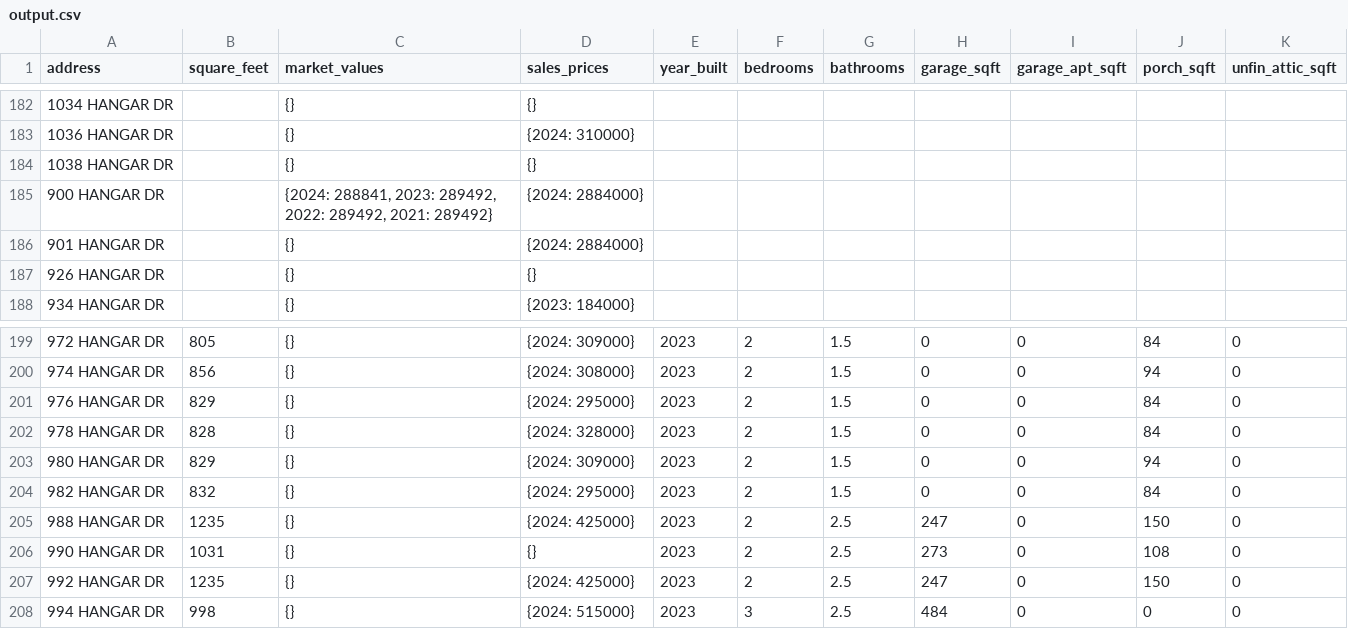
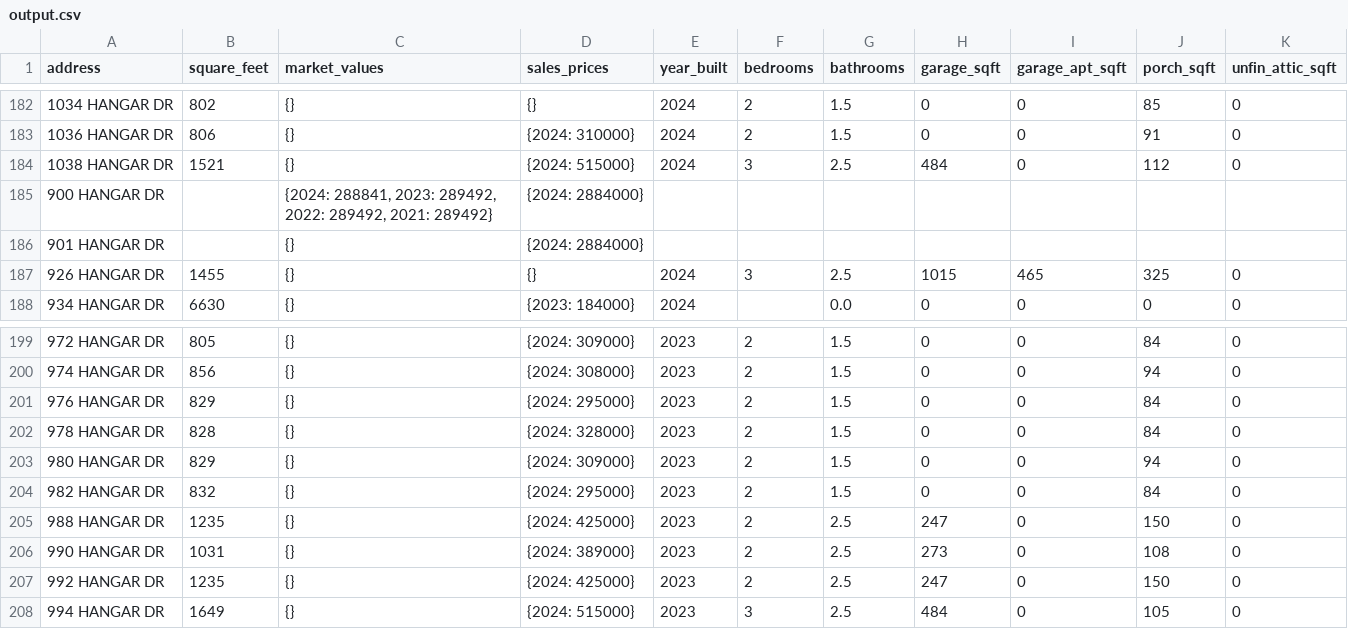
Before and after one commit to jason-christopher/Wheeler_Home_Values, a CSV file: output.csv, drawn as a sheet; only a part is shown, gaps mark what is left out; the diff covers the shown part only.

```diff
--- a/output.csv
+++ b/output.csv
@@ -182,7 +182,7 @@ address,square_feet,market_values,sales_prices,year_built,bedrooms,bathrooms,gar
-1034 HANGAR DR,,{},{},,,,,,,
-1036 HANGAR DR,,{},{2024: 310000},,,,,,,
-1038 HANGAR DR,,{},{},,,,,,,
+1034 HANGAR DR,802,{},{},2024,2,1.5,0,0,85,0
+1036 HANGAR DR,806,{},{2024: 310000},2024,2,1.5,0,0,91,0
+1038 HANGAR DR,1521,{},{2024: 515000},2024,3,2.5,484,0,112,0
 900 HANGAR DR,,"{2024: 288841, 2023: 289492, 2022: 289492, 2021: 289492}",{2024: 2884000},,,,,,,
 901 HANGAR DR,,{},{2024: 2884000},,,,,,,
-926 HANGAR DR,,{},{},,,,,,,
-934 HANGAR DR,,{},{2023: 184000},,,,,,,
+926 HANGAR DR,1455,{},{},2024,3,2.5,1015,465,325,0
+934 HANGAR DR,6630,{},{2023: 184000},2024,,0.0,0,0,0,0
@@ -205,4 +205,4 @@ address,square_feet,market_values,sales_prices,year_built,bedrooms,bathrooms,gar
 988 HANGAR DR,1235,{},{2024: 425000},2023,2,2.5,247,0,150,0
-990 HANGAR DR,1031,{},{},2023,2,2.5,273,0,108,0
+990 HANGAR DR,1031,{},{2024: 389000},2023,2,2.5,273,0,108,0
 992 HANGAR DR,1235,{},{2024: 425000},2023,2,2.5,247,0,150,0
-994 HANGAR DR,998,{},{2024: 515000},2023,3,2.5,484,0,0,0
+994 HANGAR DR,1649,{},{2024: 515000},2023,3,2.5,484,0,105,0
```
Also changed, not shown: 105 edited cells elsewhere in this file, 1 other file.
